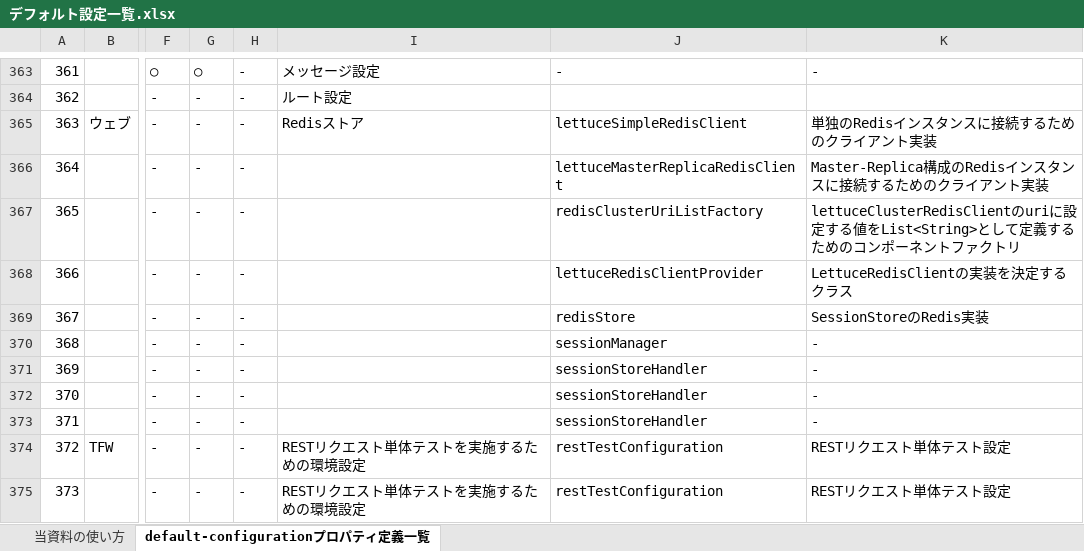
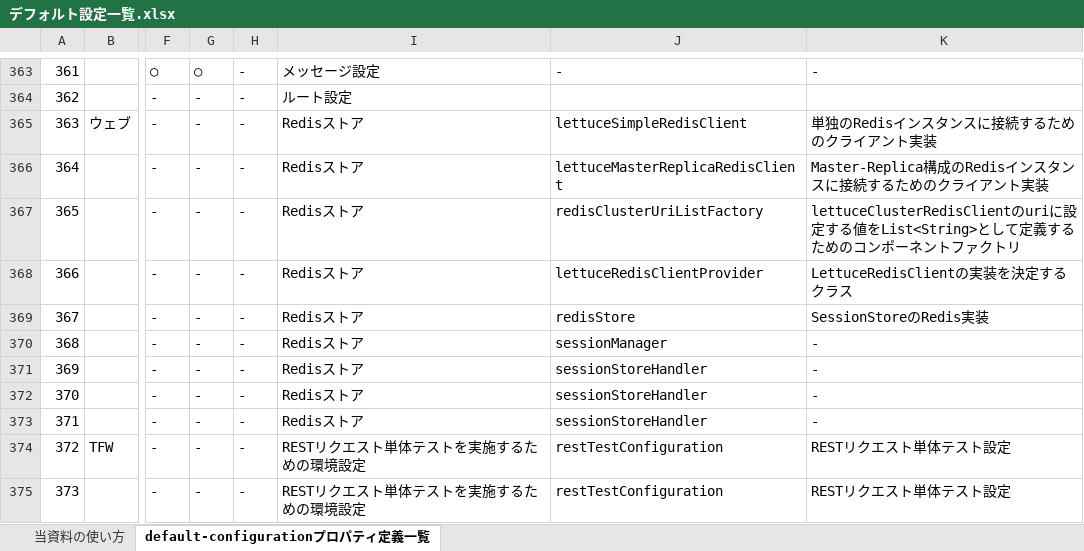
Before and after one commit to nablarch/nablarch-document, an Excel workbook: ja/application_framework/application_framework/configuration/デフォルト設定一覧.xlsx, sheet default-configurationプロパティ定義一覧, drawn as a sheet; only a part is shown, gaps mark what is left out; values as stored, in another font and other column widths than the file's, no borders; conditional formats not drawn; the diff names each change by its address in the sheet, - before the commit and + after, or states it on an @@ line.

Commit message:
英訳時に見つけた軽微な誤りを修正。EXCELのフィルタを有効活用するために必要なセルの値が入力されていない箇所があった。

```diff
--- a/ja/application_framework/application_framework/configuration/デフォルト設定一覧.xlsx (sheet default-configurationプロパティ定義一覧)
+++ b/ja/application_framework/application_framework/configuration/デフォルト設定一覧.xlsx (sheet default-configurationプロパティ定義一覧)
-I366:I373: (empty)
+I366:I373: Redisストア
```
